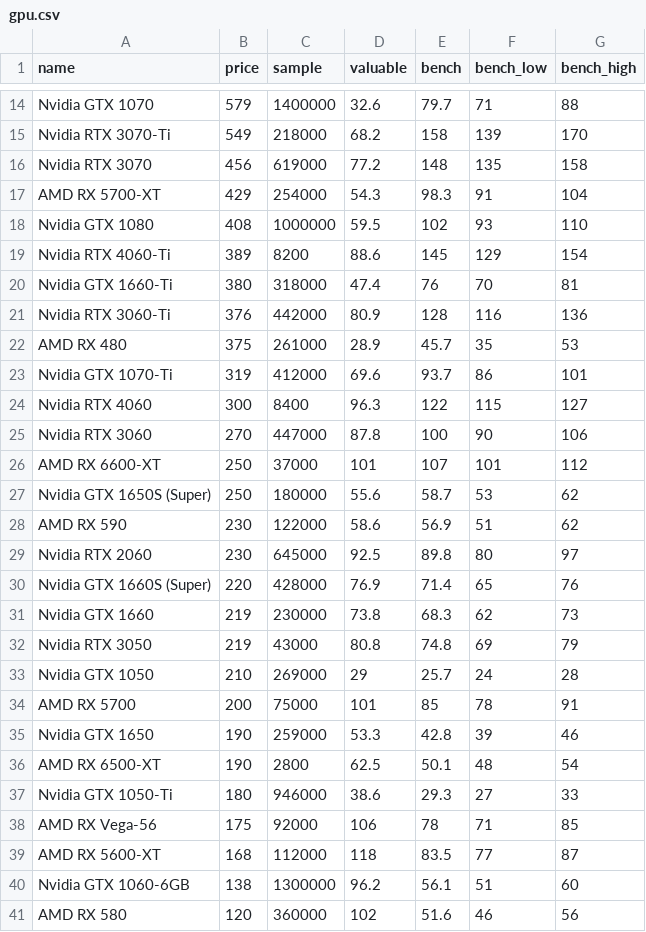
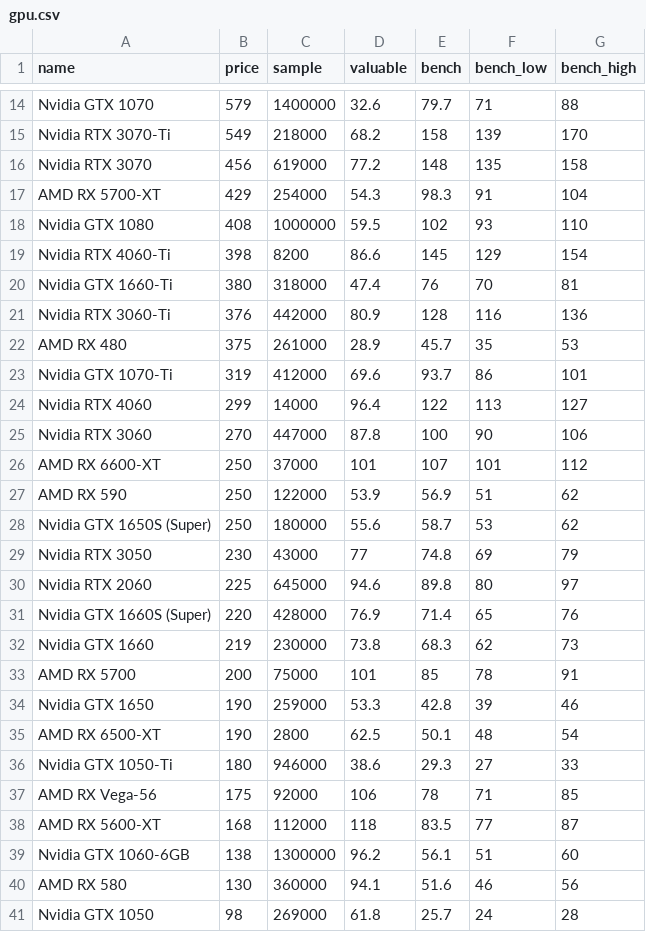
Before and after one commit to ShaokangJiang/CSE-203B-crapping, a CSV file: data/gpu.csv, drawn as a sheet; only a part is shown, gaps mark what is left out; the diff covers the shown part only.

```diff
--- a/data/gpu.csv
+++ b/data/gpu.csv
@@ -18,3 +18,3 @@ AMD RX 5700-XT,429,254000,54.3,98.3,91,104
 Nvidia GTX 1080,408,1000000,59.5,102,93,110
-Nvidia RTX 4060-Ti,389,8200,88.6,145,129,154
+Nvidia RTX 4060-Ti,398,8200,86.6,145,129,154
 Nvidia GTX 1660-Ti,380,318000,47.4,76,70,81
@@ -23,12 +23,11 @@ AMD RX 480,375,261000,28.9,45.7,35,53
 Nvidia GTX 1070-Ti,319,412000,69.6,93.7,86,101
-Nvidia RTX 4060,300,8400,96.3,122,115,127
+Nvidia RTX 4060,299,14000,96.4,122,113,127
 Nvidia RTX 3060,270,447000,87.8,100,90,106
 AMD RX 6600-XT,250,37000,101,107,101,112
+AMD RX 590,250,122000,53.9,56.9,51,62
 Nvidia GTX 1650S (Super),250,180000,55.6,58.7,53,62
-AMD RX 590,230,122000,58.6,56.9,51,62
-Nvidia RTX 2060,230,645000,92.5,89.8,80,97
+Nvidia RTX 3050,230,43000,77,74.8,69,79
+Nvidia RTX 2060,225,645000,94.6,89.8,80,97
 Nvidia GTX 1660S (Super),220,428000,76.9,71.4,65,76
 Nvidia GTX 1660,219,230000,73.8,68.3,62,73
-Nvidia RTX 3050,219,43000,80.8,74.8,69,79
-Nvidia GTX 1050,210,269000,29,25.7,24,28
 AMD RX 5700,200,75000,101,85,78,91
@@ -40,2 +39,3 @@ AMD RX 5600-XT,168,112000,118,83.5,77,87
 Nvidia GTX 1060-6GB,138,1300000,96.2,56.1,51,60
-AMD RX 580,120,360000,102,51.6,46,56
+AMD RX 580,130,360000,94.1,51.6,46,56
+Nvidia GTX 1050,98,269000,61.8,25.7,24,28
```
Also changed, not shown: 1 added row, 1 removed row and 15 edited cells elsewhere in this file, data/cpu.csv, data/hdd.csv, 2 other files.
